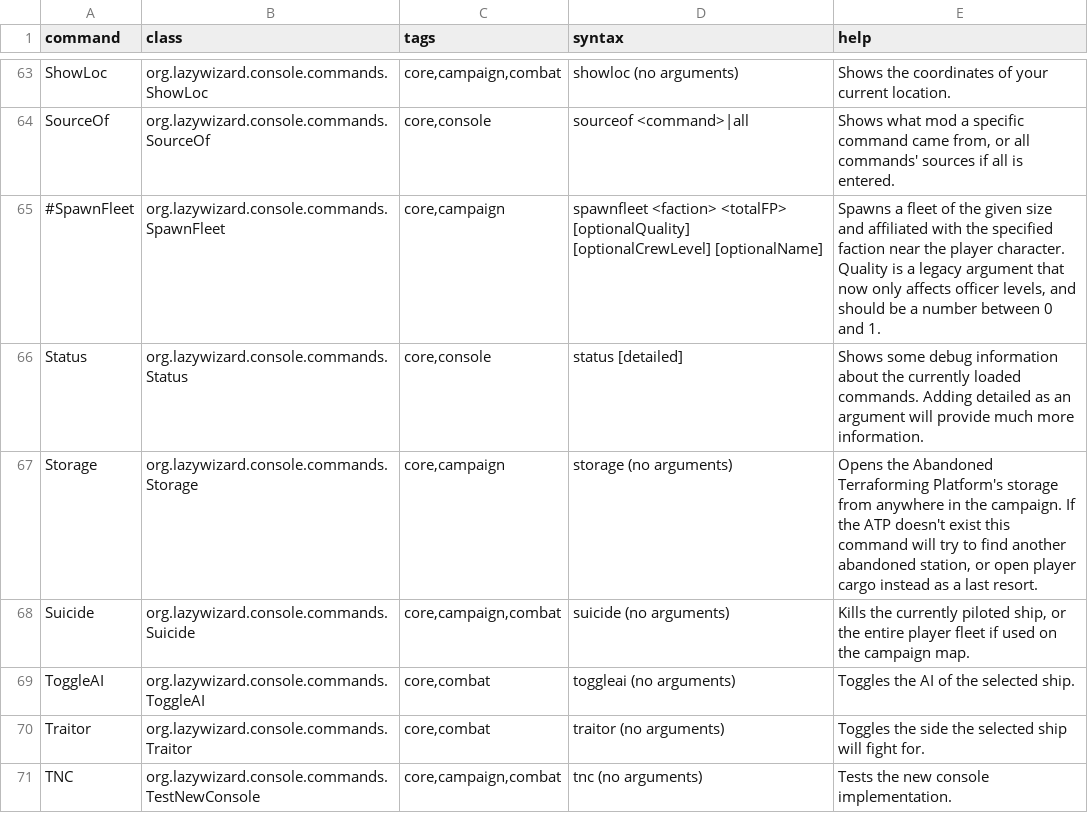
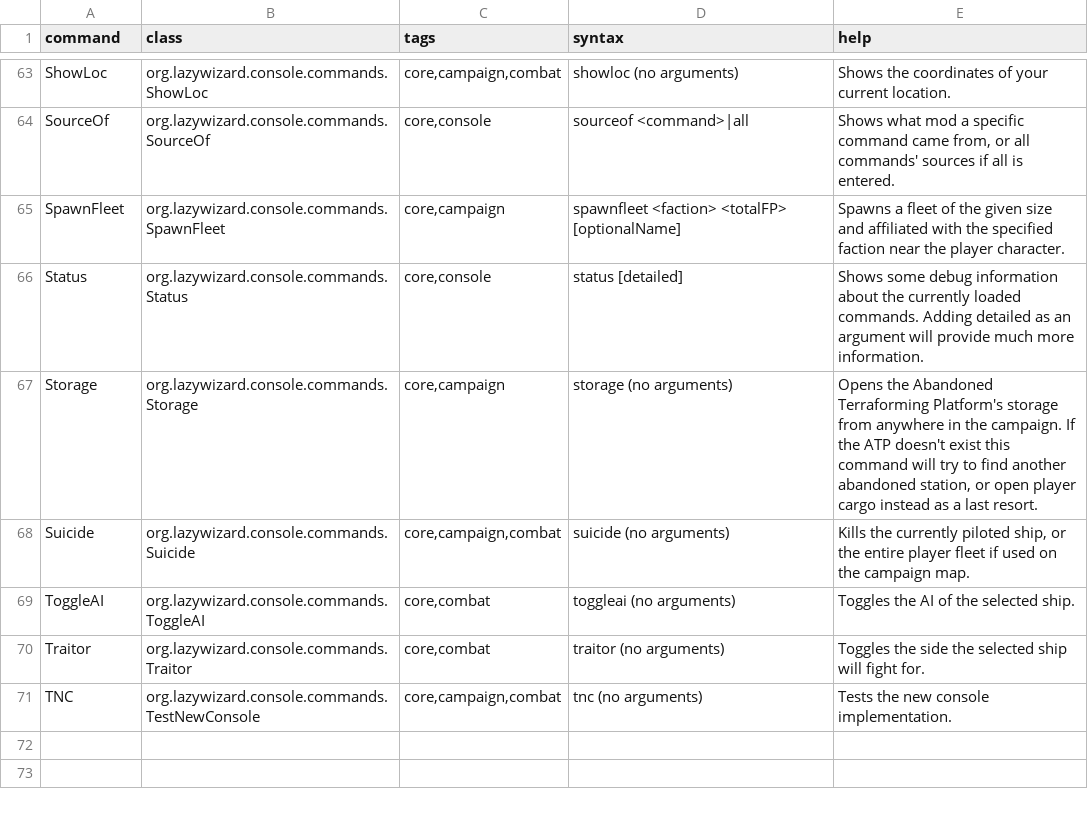
Before and after one commit to LazyWizard/console-commands, a CSV file: commands.csv, drawn as a sheet; only a part is shown, gaps mark what is left out.

Commit message:
Update SpawnFleet to use FleetFactoryV2

```diff
--- a/commands.csv
+++ b/commands.csv
@@ -64,3 +64,3 @@ ShowLoc,org.lazywizard.console.commands.ShowLoc,"core,campaign,combat",showloc (
 SourceOf,org.lazywizard.console.commands.SourceOf,"core,console",sourceof <command>|all,"Shows what mod a specific command came from, or all commands' sources if all is entered."
-#SpawnFleet,org.lazywizard.console.commands.SpawnFleet,"core,campaign",spawnfleet <faction> <totalFP> [optionalQuality] [optionalCrewLevel] [optionalName],"Spawns a fleet of the given size and affiliated with the specified faction near the player character. Quality is a legacy argument that now only affects officer levels, and should be a number between 0 and 1."
+SpawnFleet,org.lazywizard.console.commands.SpawnFleet,"core,campaign",spawnfleet <faction> <totalFP> [optionalName],"Spawns a fleet of the given size and affiliated with the specified faction near the player character."
 Status,org.lazywizard.console.commands.Status,"core,console",status [detailed],"Shows some debug information about the currently loaded commands. Adding detailed as an argument will provide much more information."
```
Also changed, not shown: 1 other file.
